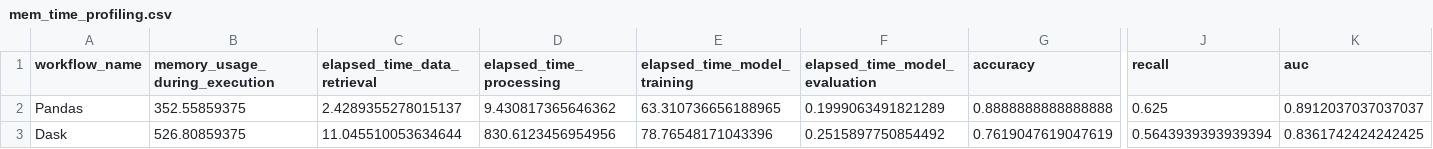
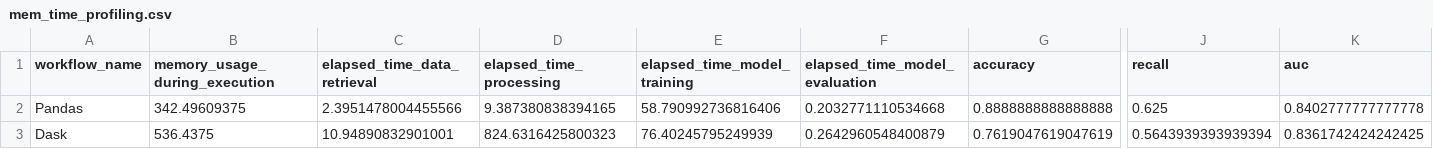
Before and after one commit to eshita53/Progmramming_6, a CSV file: dask/analysis/mem_time_profiling.csv, drawn as a sheet; only a part is shown, gaps mark what is left out; the diff names each change by its address in the sheet, - before the commit and + after, or states it on an @@ line.

Commit message:
dask updated

```diff
--- a/dask/analysis/mem_time_profiling.csv
+++ b/dask/analysis/mem_time_profiling.csv
-B2 (memory_usage_during_execution): 352.55859375
+B2 (memory_usage_during_execution): 342.49609375
-C2 (elapsed_time_data_retrieval): 2.4289355278015137
+C2 (elapsed_time_data_retrieval): 2.3951478004455566
-D2 (elapsed_time_processing): 9.430817365646362
+D2 (elapsed_time_processing): 9.387380838394165
-E2 (elapsed_time_model_training): 63.310736656188965
+E2 (elapsed_time_model_training): 58.790992736816406
-F2 (elapsed_time_model_evaluation): 0.1999063491821289
+F2 (elapsed_time_model_evaluation): 0.2032771110534668
-K2 (auc): 0.8912037037037037
+K2 (auc): 0.8402777777777778
-B3 (memory_usage_during_execution): 526.80859375
+B3 (memory_usage_during_execution): 536.4375
-C3 (elapsed_time_data_retrieval): 11.045510053634644
+C3 (elapsed_time_data_retrieval): 10.94890832901001
-D3 (elapsed_time_processing): 830.6123456954956
+D3 (elapsed_time_processing): 824.6316425800323
-E3 (elapsed_time_model_training): 78.76548171043396
+E3 (elapsed_time_model_training): 76.40245795249939
-F3 (elapsed_time_model_evaluation): 0.2515897750854492
+F3 (elapsed_time_model_evaluation): 0.2642960548400879
```
Also changed, not shown: 9 other files.
